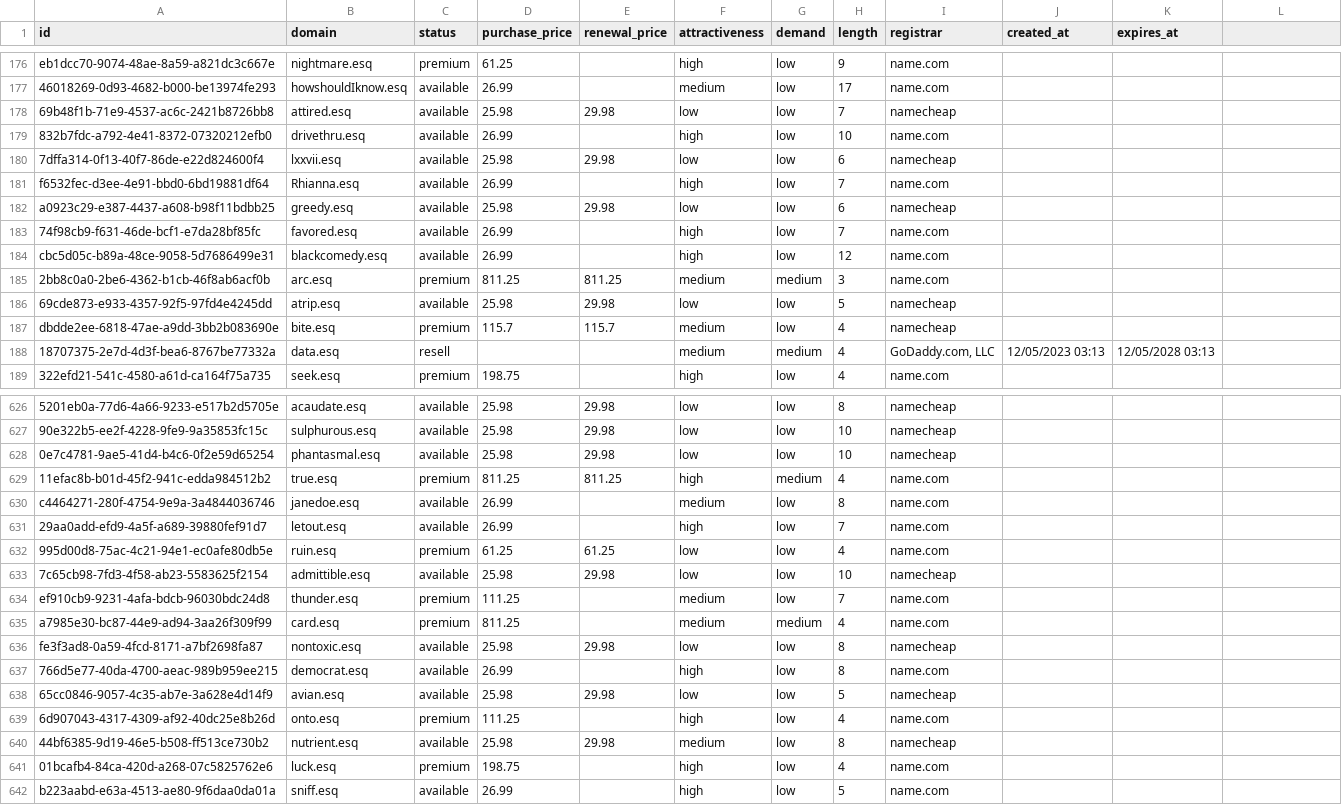
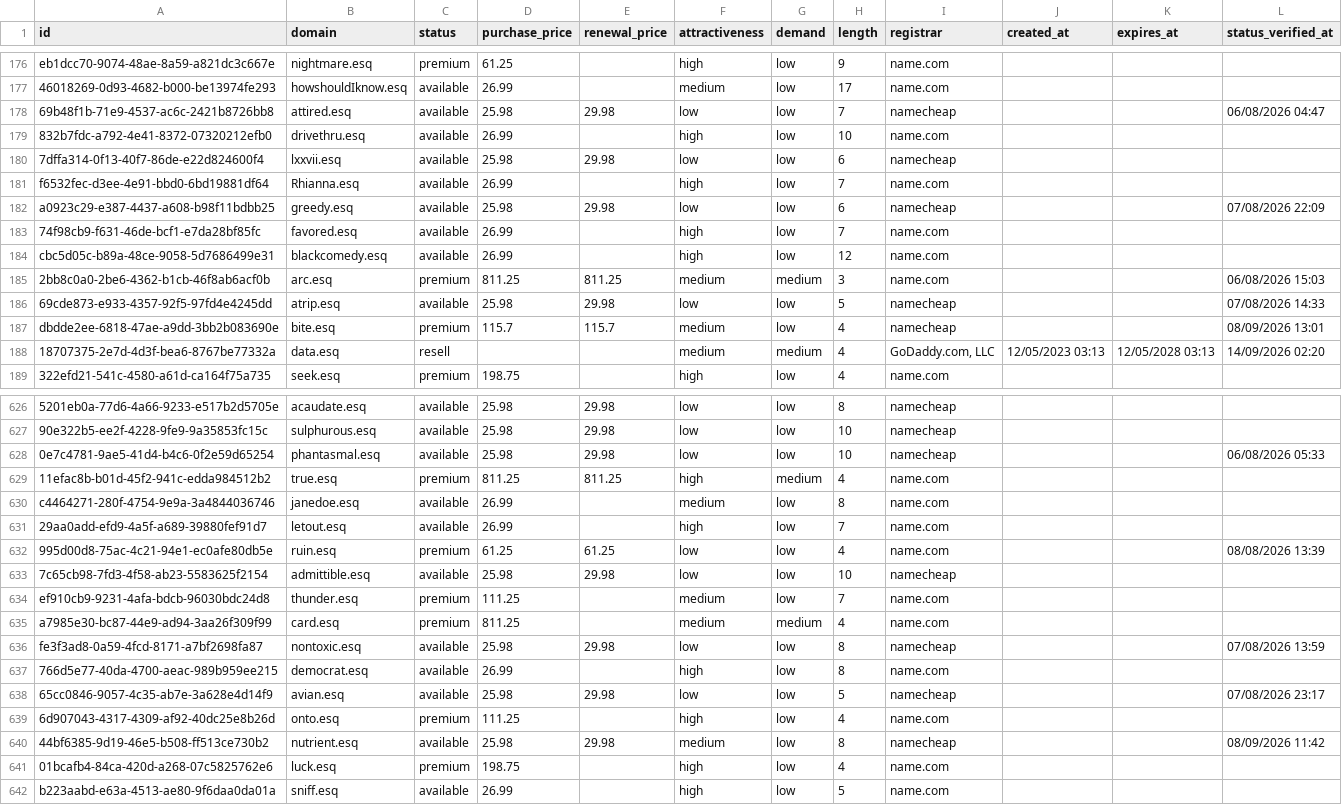
Before and after one commit to UniqueDomains/esq-oneword-domains, a CSV file: esq.csv, drawn as a sheet; only a part is shown, gaps mark what is left out; the diff covers the shown part only; the diff names each change by its address in the sheet, - before the commit and + after, or states it on an @@ line.

```diff
--- a/esq.csv
+++ b/esq.csv
-L1: (empty)
+L1: status_verified_at
-L178 (status_verified_at): (empty)
+L178 (status_verified_at): 06/08/2026 04:47
-L182 (status_verified_at): (empty)
+L182 (status_verified_at): 07/08/2026 22:09
-L185 (status_verified_at): (empty)
+L185 (status_verified_at): 06/08/2026 15:03
-L186 (status_verified_at): (empty)
+L186 (status_verified_at): 07/08/2026 14:33
-L187 (status_verified_at): (empty)
+L187 (status_verified_at): 08/09/2026 13:01
-L188 (status_verified_at): (empty)
+L188 (status_verified_at): 14/09/2026 02:20
-L628 (status_verified_at): (empty)
+L628 (status_verified_at): 06/08/2026 05:33
-L632 (status_verified_at): (empty)
+L632 (status_verified_at): 08/08/2026 13:39
-L636 (status_verified_at): (empty)
+L636 (status_verified_at): 07/08/2026 13:59
-L638 (status_verified_at): (empty)
+L638 (status_verified_at): 07/08/2026 23:17
-L640 (status_verified_at): (empty)
+L640 (status_verified_at): 08/09/2026 11:42
```
Also changed, not shown: 117 edited cells elsewhere in this file, 6 other files.
